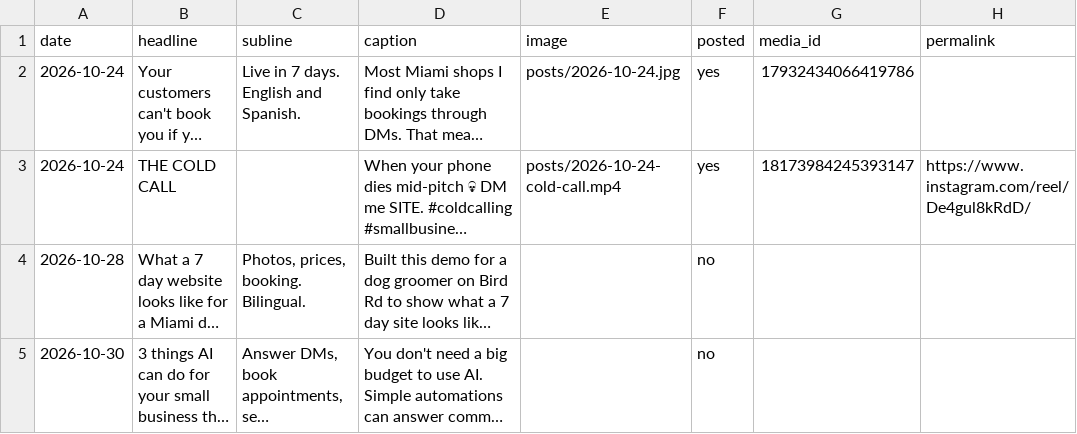
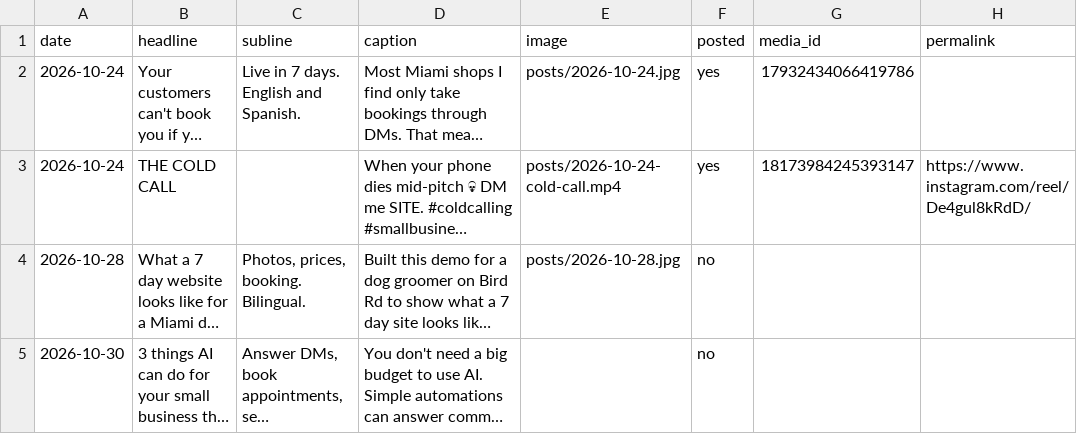
Before and after one commit to Alonbbar6/ig-autopost, a CSV file: posts.csv, drawn as a sheet; long unchanged cells end in …; the diff names each change by its address in the sheet, - before the commit and + after, or states it on an @@ line.

```diff
--- a/posts.csv
+++ b/posts.csv
-E4 (image): (empty)
+E4 (image): posts/2026-10-28.jpg
```
Also changed, not shown: 1 other file.
